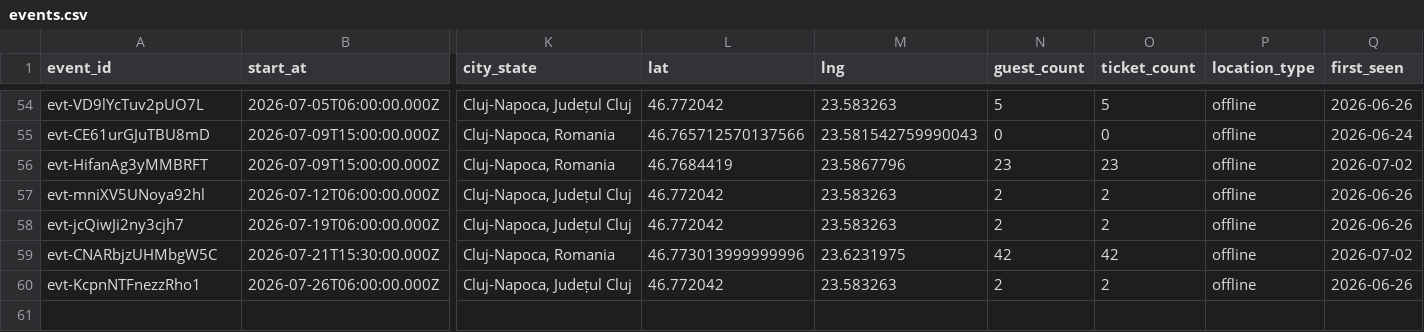
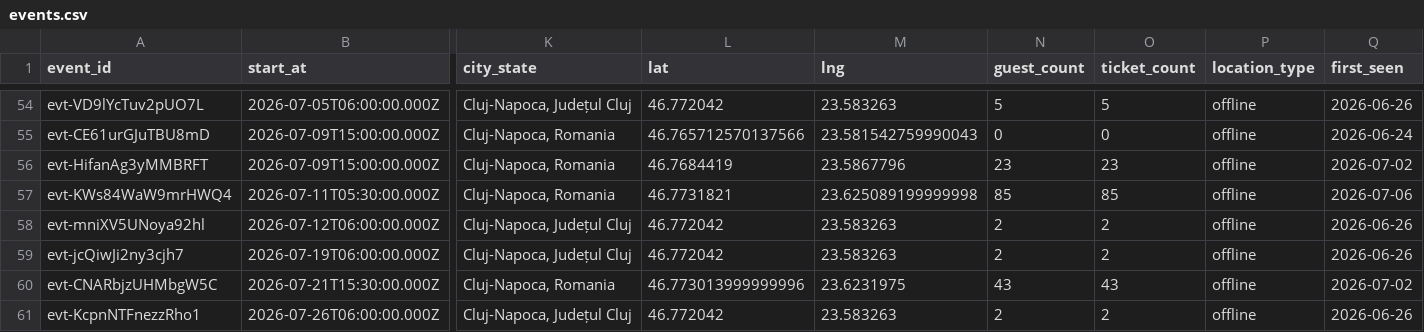
Before and after one commit to FlorinPopaCodes/cluj-meetup-tracker, a CSV file: data/events.csv, drawn as a sheet; only a part is shown, gaps mark what is left out; addresses are those after the commit; rows hold the shown columns only; the diff names each change by its address in the sheet, - before the commit and + after, or states it on an @@ line.

```diff
--- a/data/events.csv
+++ b/data/events.csv
+row 57: evt-KWs84WaW9mrHWQ4 | 2026-07-11T05:30:00.000Z | Cluj-Napoca, Romania | 46.7731821 | 23.625089199999998 | 85 | 85 | offline | 2026-07-06
-N60 (guest_count): 42
+N60 (guest_count): 43
-O60 (ticket_count): 42
+O60 (ticket_count): 43
```
Also changed, not shown: 4 other files.
